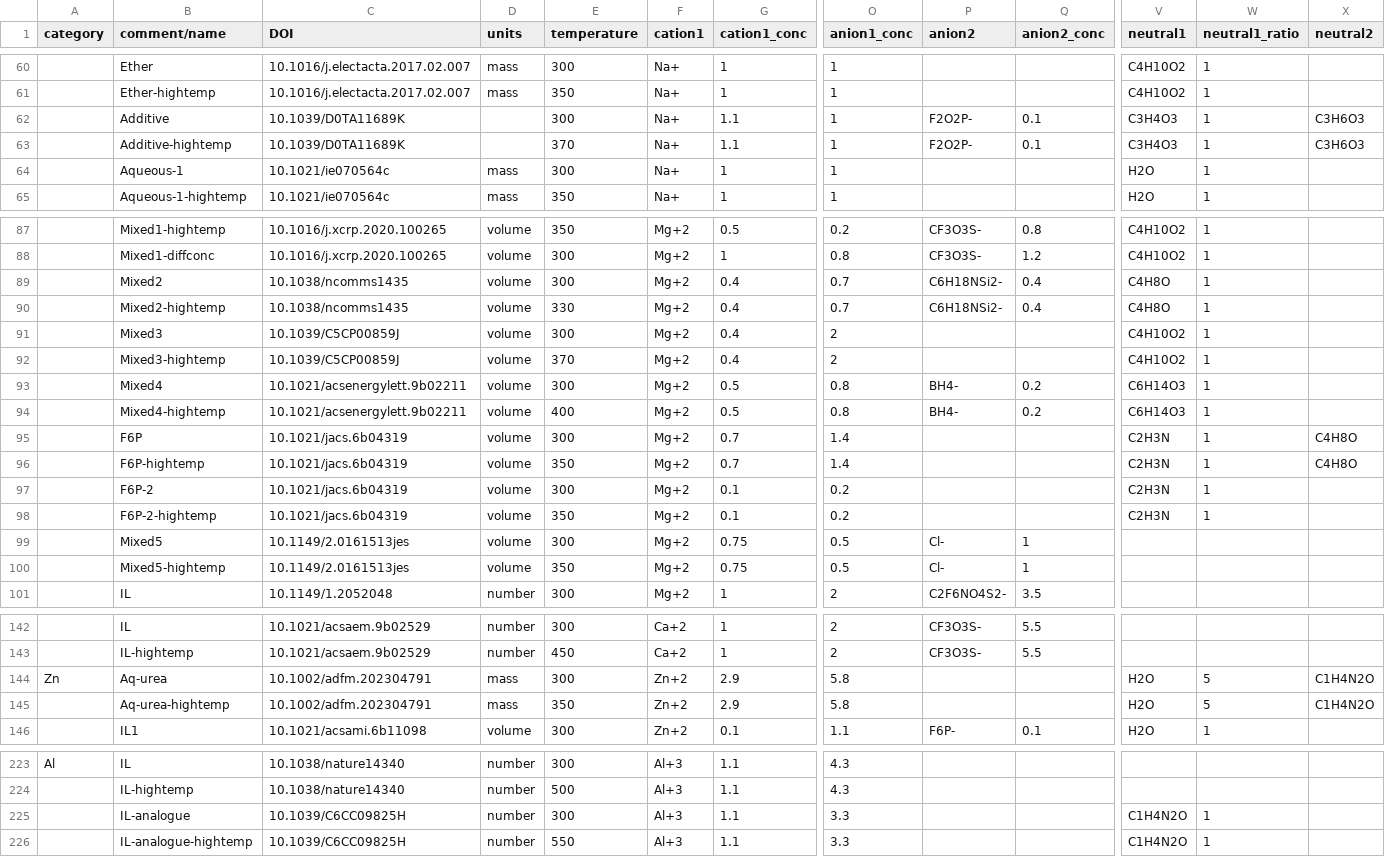
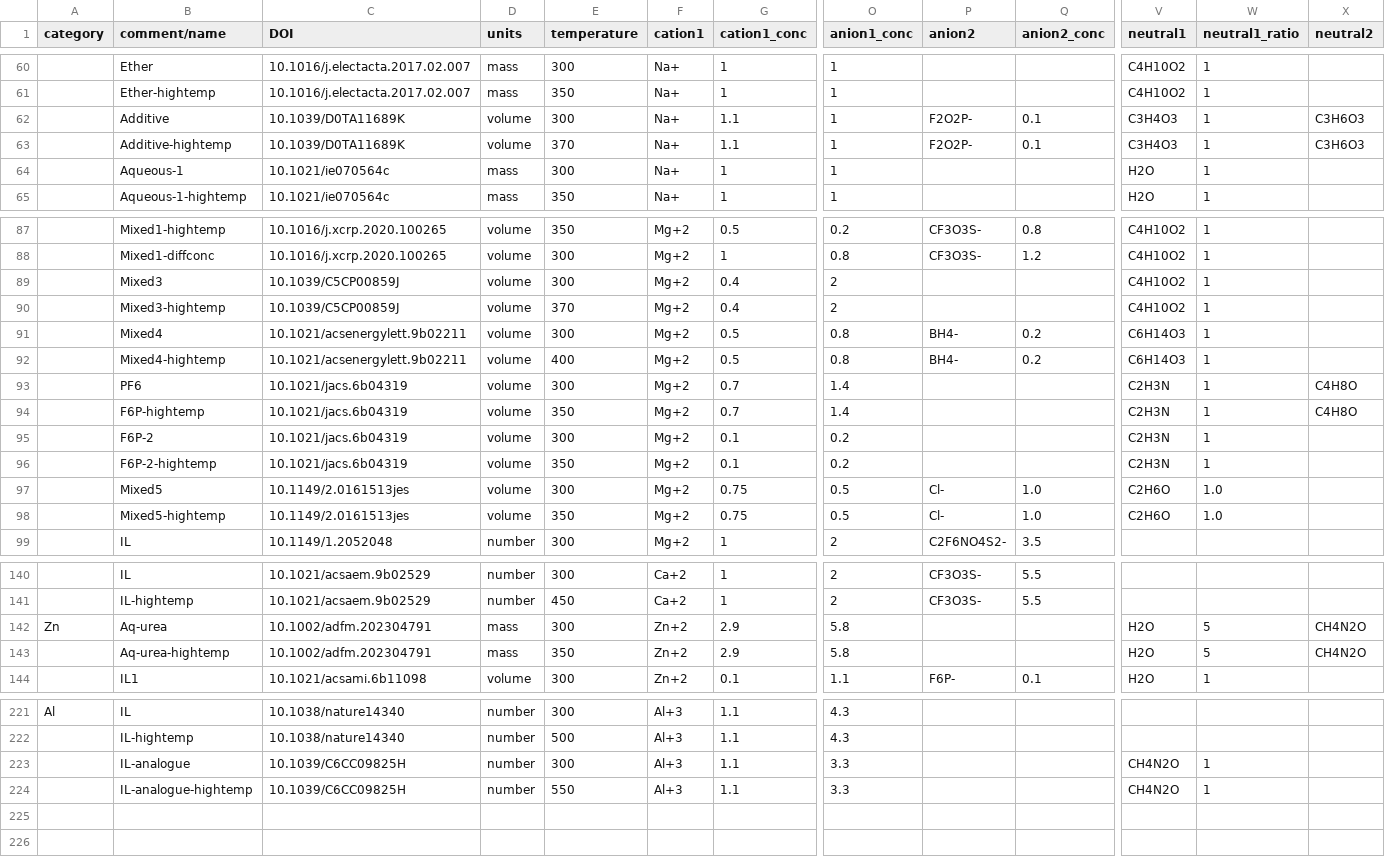
Before and after one commit to Open-Catalyst-Project/om-data, a CSV file: electrolytes/elytes.csv, drawn as a sheet; only a part is shown, gaps mark what is left out; removed rows and columns are numbered as before the commit, all else as after; rows hold the shown columns only; the diff names each change by its address in the sheet, - before the commit and + after, or states it on an @@ line.

```diff
--- a/electrolytes/elytes.csv
+++ b/electrolytes/elytes.csv
-D62:D63 (units): (empty)
+D62:D63 (units): volume
-row 89:  | Mixed2 | 10.1038/ncomms1435 | volume | 300 | Mg+2 | 0.4 | 0.7 | C6H18NSi2- | 0.4 | C4H8O | 1
-row 90:  | Mixed2-hightemp | 10.1038/ncomms1435 | volume | 330 | Mg+2 | 0.4 | 0.7 | C6H18NSi2- | 0.4 | C4H8O | 1
-B93 (comment/name): F6P
+B93 (comment/name): PF6
-Q97:Q98 (anion2_conc): 1
+Q97:Q98 (anion2_conc): 1.0
-V97:V98 (neutral1): (empty)
+V97:V98 (neutral1): C2H6O
-W97:W98 (neutral1_ratio): (empty)
+W97:W98 (neutral1_ratio): 1.0
-X142:X143 (neutral2): C1H4N2O
+X142:X143 (neutral2): CH4N2O
-V223:V224 (neutral1): C1H4N2O
+V223:V224 (neutral1): CH4N2O
```
Also changed, not shown: 2 other files.
